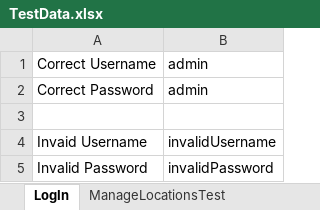
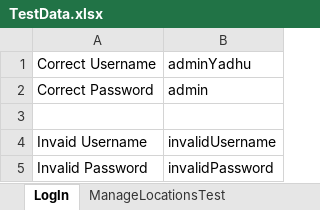
Before and after one commit to yadhurajr/SeleniumProjects, an Excel workbook: 7rmartPro1/src/main/resources/TestData.xlsx, sheet LogIn, drawn as a sheet; values as stored, in another font and other column widths than the file's, no borders; the diff names each change by its address in the sheet, - before the commit and + after, or states it on an @@ line.

```diff
--- a/7rmartPro1/src/main/resources/TestData.xlsx (sheet LogIn)
+++ b/7rmartPro1/src/main/resources/TestData.xlsx (sheet LogIn)
-B1: admin
+B1: adminYadhu
```
Also changed, not shown: 8 other files.
